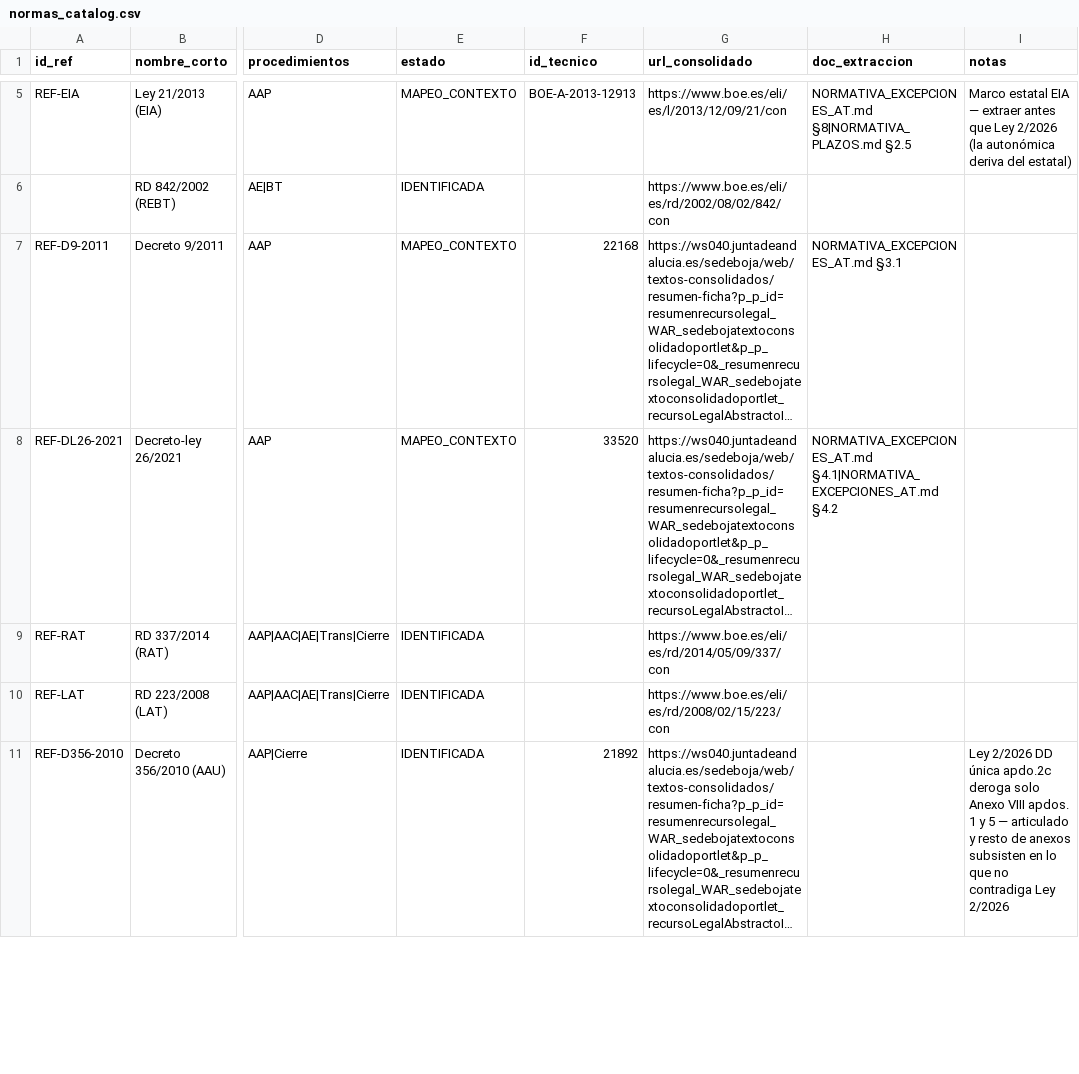
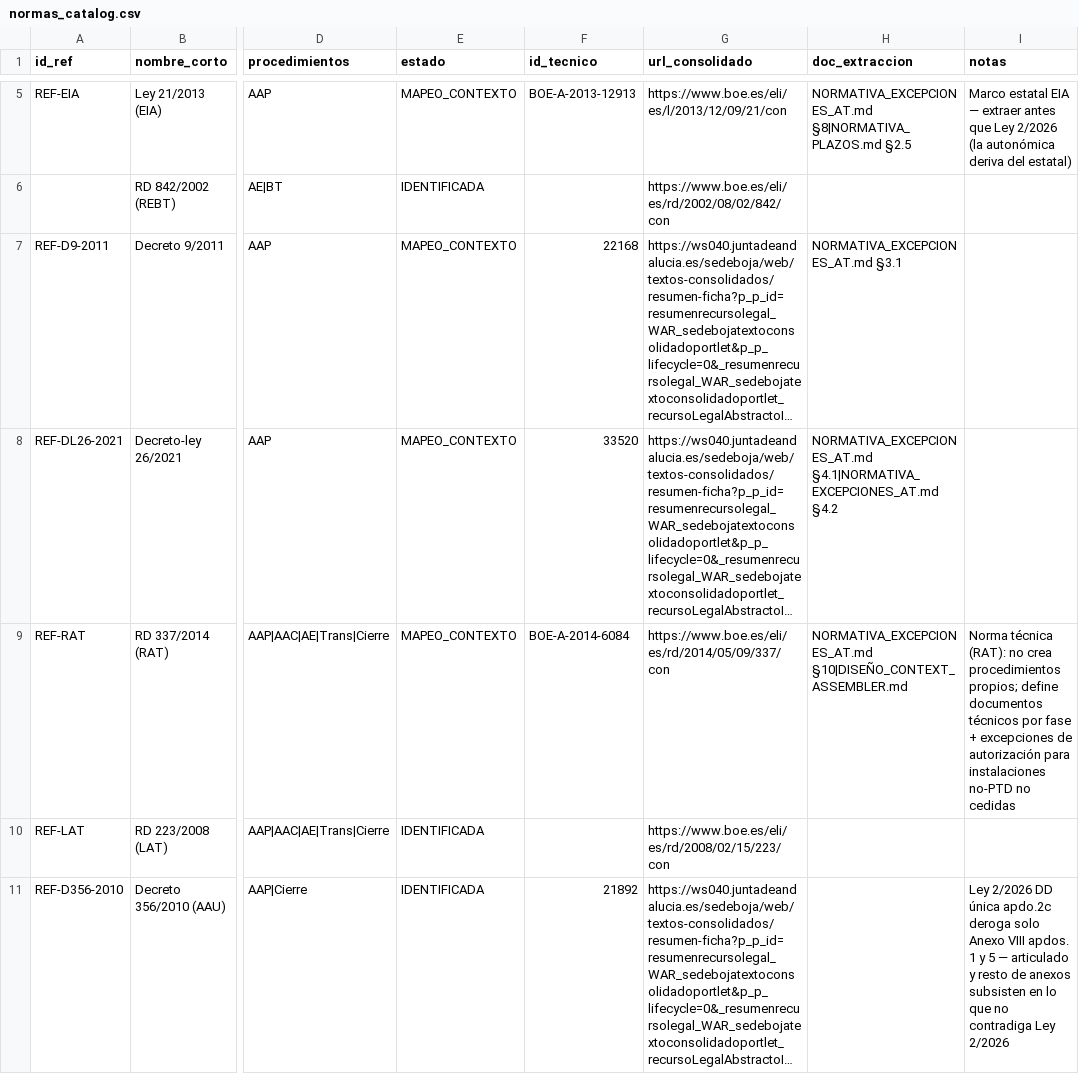
Before and after one commit to genete/bddat, a CSV file: docs/normas_catalog.csv, drawn as a sheet; only a part is shown, gaps mark what is left out; long unchanged cells end in …; the diff names each change by its address in the sheet, - before the commit and + after, or states it on an @@ line.

```diff
--- a/docs/normas_catalog.csv
+++ b/docs/normas_catalog.csv
-E9 (estado): IDENTIFICADA
+E9 (estado): MAPEO_CONTEXTO
-F9 (id_tecnico): (empty)
+F9 (id_tecnico): BOE-A-2014-6084
-H9 (doc_extraccion): (empty)
+H9 (doc_extraccion): NORMATIVA_EXCEPCIONES_AT.md §10|DISEÑO_CONTEXT_ASSEMBLER.md
-I9 (notas): (empty)
+I9 (notas): Norma técnica (RAT): no crea procedimientos propios; define documentos técnicos por fase + excepciones de autorización para instalaciones no-PTD no cedidas
```
Also changed, not shown: 2 other files.
